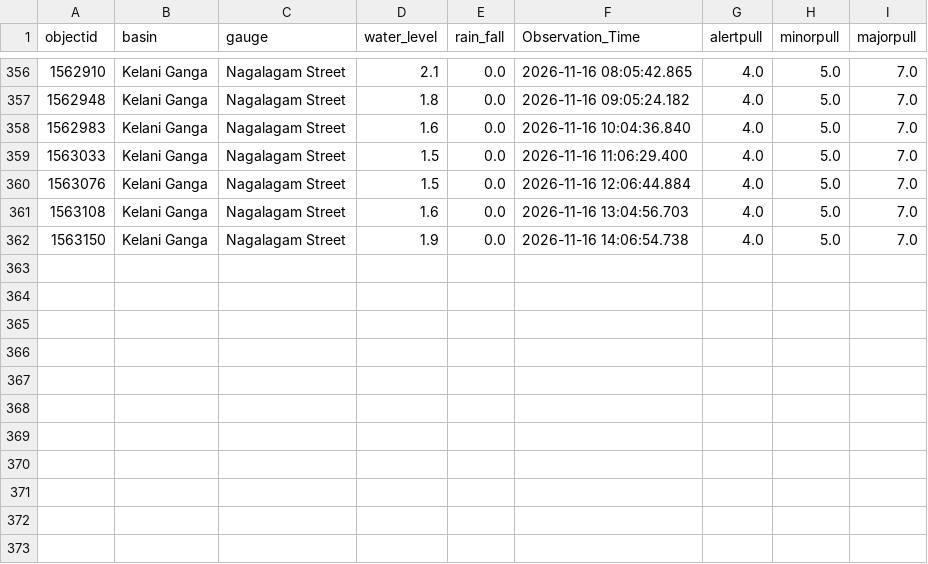
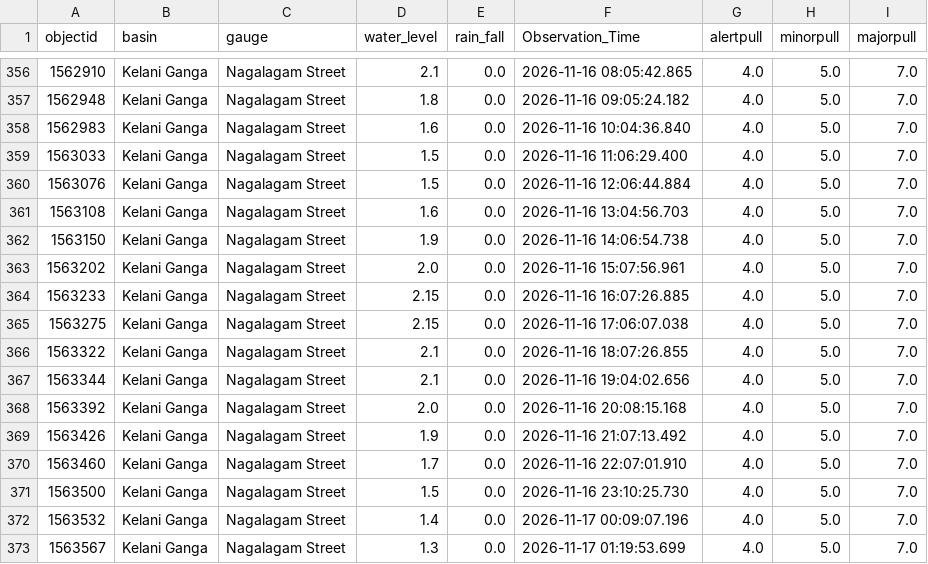
Before and after one commit to lokithasendila/CascadeRisk-Project, a CSV file: Station_Rainfall_CSVs/Nagalagam_Street.csv, drawn as a sheet; only a part is shown, gaps mark what is left out.

```diff
--- a/Station_Rainfall_CSVs/Nagalagam_Street.csv
+++ b/Station_Rainfall_CSVs/Nagalagam_Street.csv
@@ -362 +362,12 @@ objectid,basin,gauge,water_level,rain_fall,Observation_Time,alertpull,minorpull,
 1563150,Kelani Ganga,Nagalagam Street,1.9,0.0,2026-11-16 14:06:54.738,4.0,5.0,7.0
+1563202,Kelani Ganga,Nagalagam Street,2.0,0.0,2026-11-16 15:07:56.961,4.0,5.0,7.0
+1563233,Kelani Ganga,Nagalagam Street,2.15,0.0,2026-11-16 16:07:26.885,4.0,5.0,7.0
+1563275,Kelani Ganga,Nagalagam Street,2.15,0.0,2026-11-16 17:06:07.038,4.0,5.0,7.0
+1563322,Kelani Ganga,Nagalagam Street,2.1,0.0,2026-11-16 18:07:26.855,4.0,5.0,7.0
+1563344,Kelani Ganga,Nagalagam Street,2.1,0.0,2026-11-16 19:04:02.656,4.0,5.0,7.0
+1563392,Kelani Ganga,Nagalagam Street,2.0,0.0,2026-11-16 20:08:15.168,4.0,5.0,7.0
+1563426,Kelani Ganga,Nagalagam Street,1.9,0.0,2026-11-16 21:07:13.492,4.0,5.0,7.0
+1563460,Kelani Ganga,Nagalagam Street,1.7,0.0,2026-11-16 22:07:01.910,4.0,5.0,7.0
+1563500,Kelani Ganga,Nagalagam Street,1.5,0.0,2026-11-16 23:10:25.730,4.0,5.0,7.0
+1563532,Kelani Ganga,Nagalagam Street,1.4,0.0,2026-11-17 00:09:07.196,4.0,5.0,7.0
+1563567,Kelani Ganga,Nagalagam Street,1.3,0.0,2026-11-17 01:19:53.699,4.0,5.0,7.0
```
Also changed, not shown: Station_Rainfall_CSVs/Glencourse.csv, Station_Rainfall_CSVs/Hanwella.csv, 38 other files.
